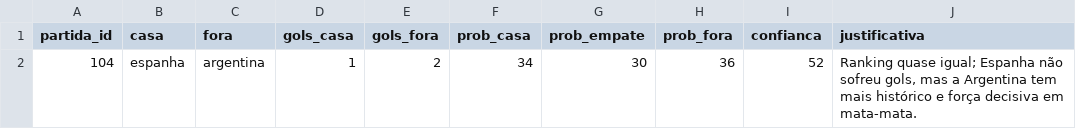
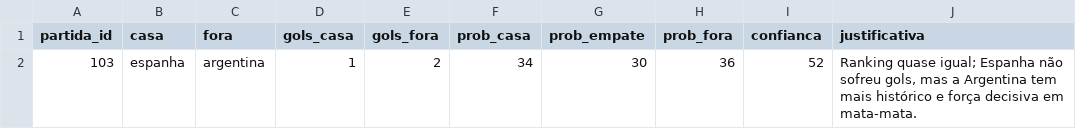
Before and after one commit to zoclabs-77/inteligencia-artilheira, a CSV file: rodadas/final/2026-07-19/codex.csv, drawn as a sheet.

```diff
--- a/rodadas/final/2026-07-19/codex.csv
+++ b/rodadas/final/2026-07-19/codex.csv
@@ -1,2 +1,2 @@
 partida_id,casa,fora,gols_casa,gols_fora,prob_casa,prob_empate,prob_fora,confianca,justificativa
-104,espanha,argentina,1,2,34,30,36,52,"Ranking quase igual; Espanha não sofreu gols, mas a Argentina tem mais histórico e força decisiva em mata-mata."
+103,espanha,argentina,1,2,34,30,36,52,"Ranking quase igual; Espanha não sofreu gols, mas a Argentina tem mais histórico e força decisiva em mata-mata."
```
